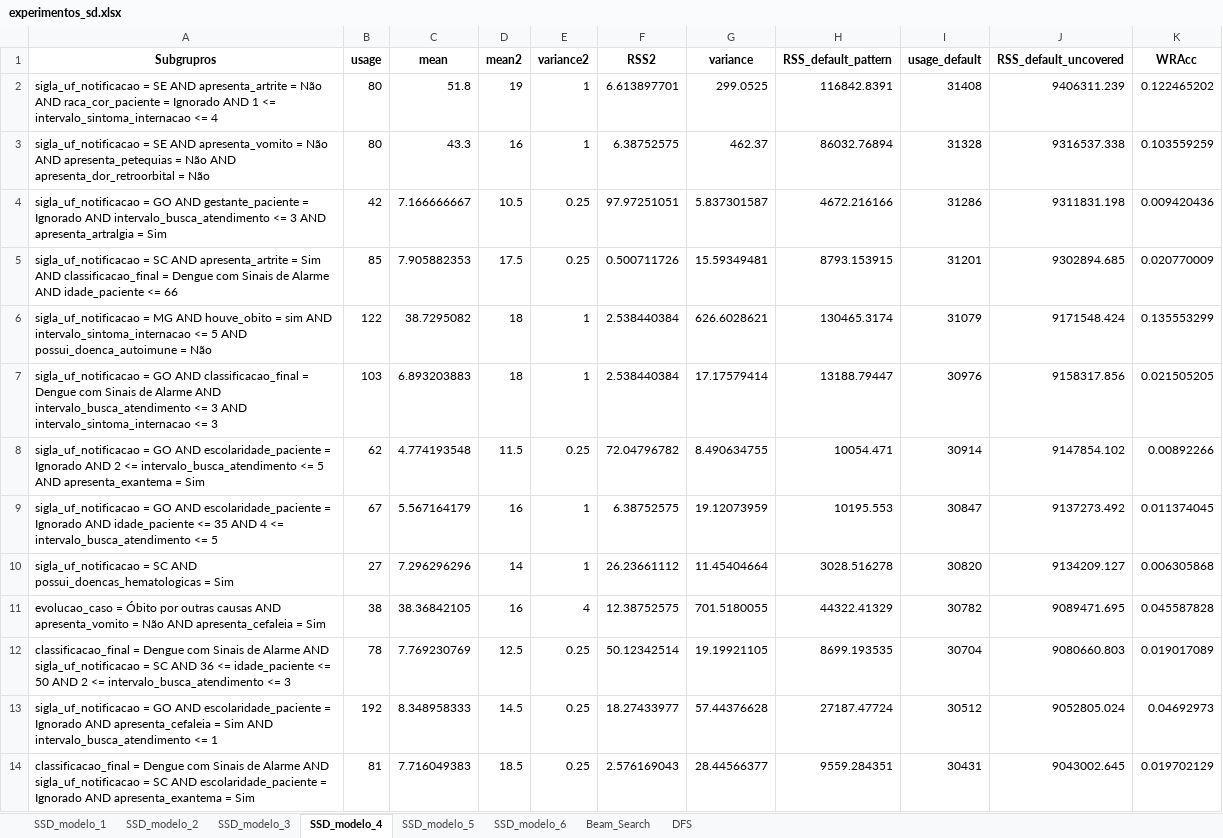
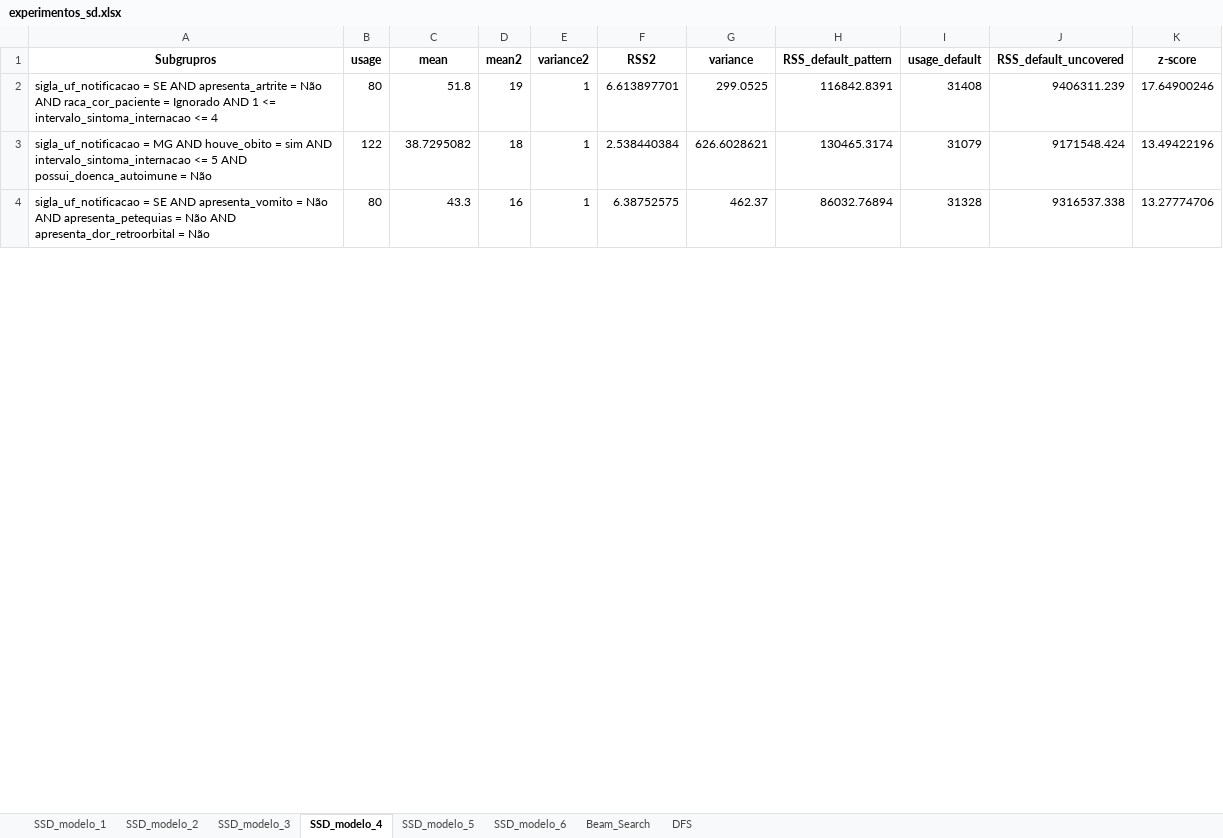
Before and after one commit to alexandrehm84/projeto_dengue_internacao, an Excel workbook: experimentos_sd.xlsx, sheet SSD_modelo_4, drawn as a sheet; only a part is shown; values as stored, in another font and other column widths than the file's, no borders; removed rows and columns are numbered as before the commit, all else as after; the diff covers the shown part only; the diff names each change by its address in the sheet, - before the commit and + after, or states it on an @@ line.

```diff
--- a/experimentos_sd.xlsx (sheet SSD_modelo_4)
+++ b/experimentos_sd.xlsx (sheet SSD_modelo_4)
-K1: WRAcc
+K1: z-score
-K2 (z-score): 0.122465202
+K2 (z-score): 17.64900246
-row 3: sigla_uf_notificacao = SE AND apresenta_vomito = Não AND apresenta_petequias = Não AND apresenta_dor_retroorbital = Não | 80 | 43.3 | 16 | 1 | 6.38752575 | 462.37 | 86032.76894 | 31328 | 9316537.338 | 0.103559259
-row 4: sigla_uf_notificacao = GO AND gestante_paciente = Ignorado AND intervalo_busca_atendimento <= 3 AND apresenta_artralgia = Sim | 42 | 7.166666667 | 10.5 | 0.25 | 97.97251051 | 5.837301587 | 4672.216166 | 31286 | 9311831.198 | 0.009420436
-row 5: sigla_uf_notificacao = SC AND apresenta_artrite = Sim AND classificacao_final = Dengue com Sinais de Alarme AND idade_paciente <= 66 | 85 | 7.905882353 | 17.5 | 0.25 | 0.500711726 | 15.59349481 | 8793.153915 | 31201 | 9302894.685 | 0.020770009
-K3 (z-score): 0.135553299
+K3 (z-score): 13.49422196
-row 7: sigla_uf_notificacao = GO AND classificacao_final = Dengue com Sinais de Alarme AND intervalo_busca_atendimento <= 3 AND intervalo_sintoma_internacao <= 3 | 103 | 6.893203883 | 18 | 1 | 2.538440384 | 17.17579414 | 13188.79447 | 30976 | 9158317.856 | 0.021505205
-row 8: sigla_uf_notificacao = GO AND escolaridade_paciente = Ignorado AND 2 <= intervalo_busca_atendimento <= 5 AND apresenta_exantema = Sim | 62 | 4.774193548 | 11.5 | 0.25 | 72.04796782 | 8.490634755 | 10054.471 | 30914 | 9147854.102 | 0.00892266
-row 9: sigla_uf_notificacao = GO AND escolaridade_paciente = Ignorado AND idade_paciente <= 35 AND 4 <= intervalo_busca_atendimento <= 5 | 67 | 5.567164179 | 16 | 1 | 6.38752575 | 19.12073959 | 10195.553 | 30847 | 9137273.492 | 0.011374045
-row 10: sigla_uf_notificacao = SC AND possui_doencas_hematologicas = Sim | 27 | 7.296296296 | 14 | 1 | 26.23661112 | 11.45404664 | 3028.516278 | 30820 | 9134209.127 | 0.006305868
-row 11: evolucao_caso = Óbito por outras causas AND apresenta_vomito = Não AND apresenta_cefaleia = Sim | 38 | 38.36842105 | 16 | 4 | 12.38752575 | 701.5180055 | 44322.41329 | 30782 | 9089471.695 | 0.045587828
-row 12: classificacao_final = Dengue com Sinais de Alarme AND sigla_uf_notificacao = SC AND 36 <= idade_paciente <= 50 AND 2 <= intervalo_busca_atendimento <= 3 | 78 | 7.769230769 | 12.5 | 0.25 | 50.12342514 | 19.19921105 | 8699.193535 | 30704 | 9080660.803 | 0.019017089
-row 13: sigla_uf_notificacao = GO AND escolaridade_paciente = Ignorado AND apresenta_cefaleia = Sim AND intervalo_busca_atendimento <= 1 | 192 | 8.348958333 | 14.5 | 0.25 | 18.27433977 | 57.44376628 | 27187.47724 | 30512 | 9052805.024 | 0.04692973
-row 14: classificacao_final = Dengue com Sinais de Alarme AND sigla_uf_notificacao = SC AND escolaridade_paciente = Ignorado AND apresenta_exantema = Sim | 81 | 7.716049383 | 18.5 | 0.25 | 2.576169043 | 28.44566377 | 9559.284351 | 30431 | 9043002.645 | 0.019702129
+row 4: sigla_uf_notificacao = SE AND apresenta_vomito = Não AND apresenta_petequias = Não AND apresenta_dor_retroorbital = Não | 80 | 43.3 | 16 | 1 | 6.38752575 | 462.37 | 86032.76894 | 31328 | 9316537.338 | 13.27774706
```
Also changed, not shown: 48 added rows, 38 removed rows and 11 edited cells elsewhere in this sheet, sheet SSD_modelo_6, sheet Beam_Search, sheet DFS, sheet SSD_modelo_2, sheet SSD_modelo_3, sheet SSD_modelo_5, 1 more sheet, 1 other file.
